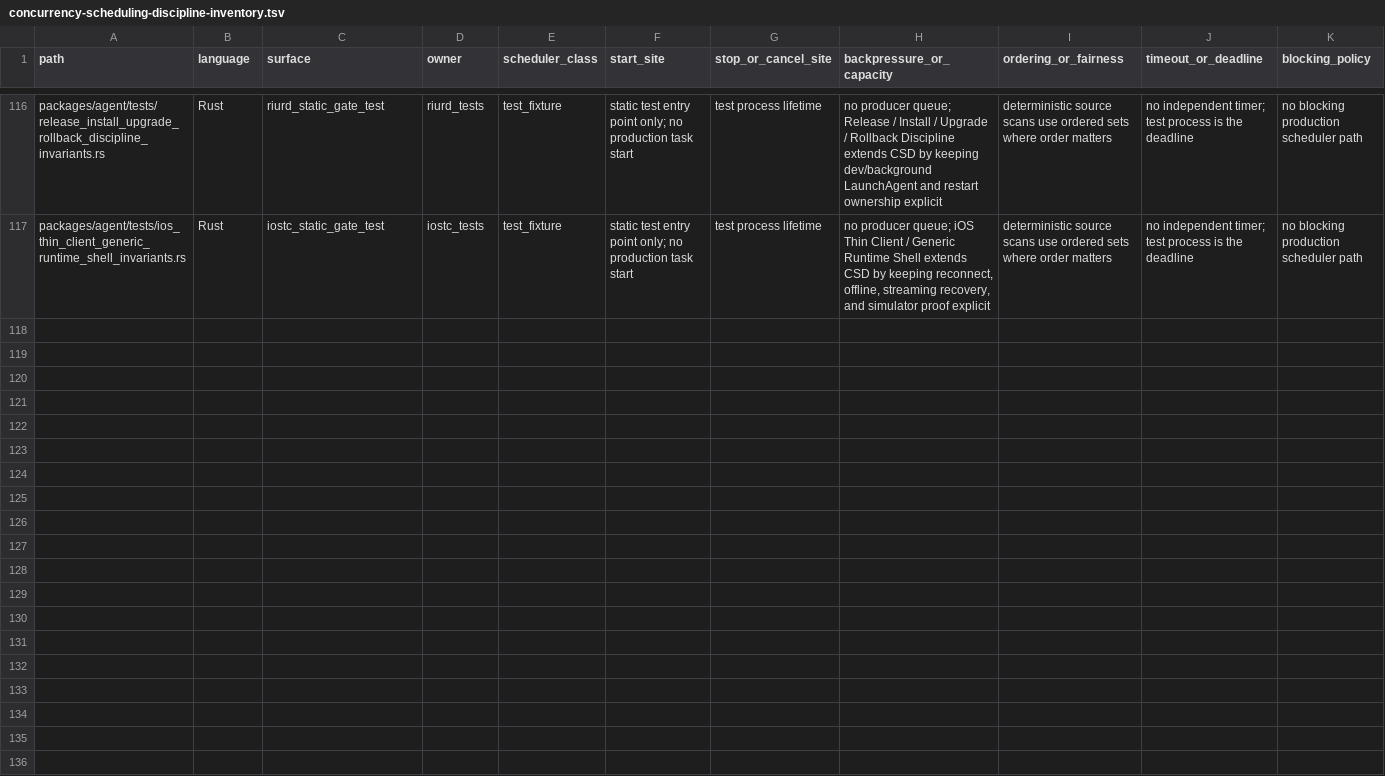
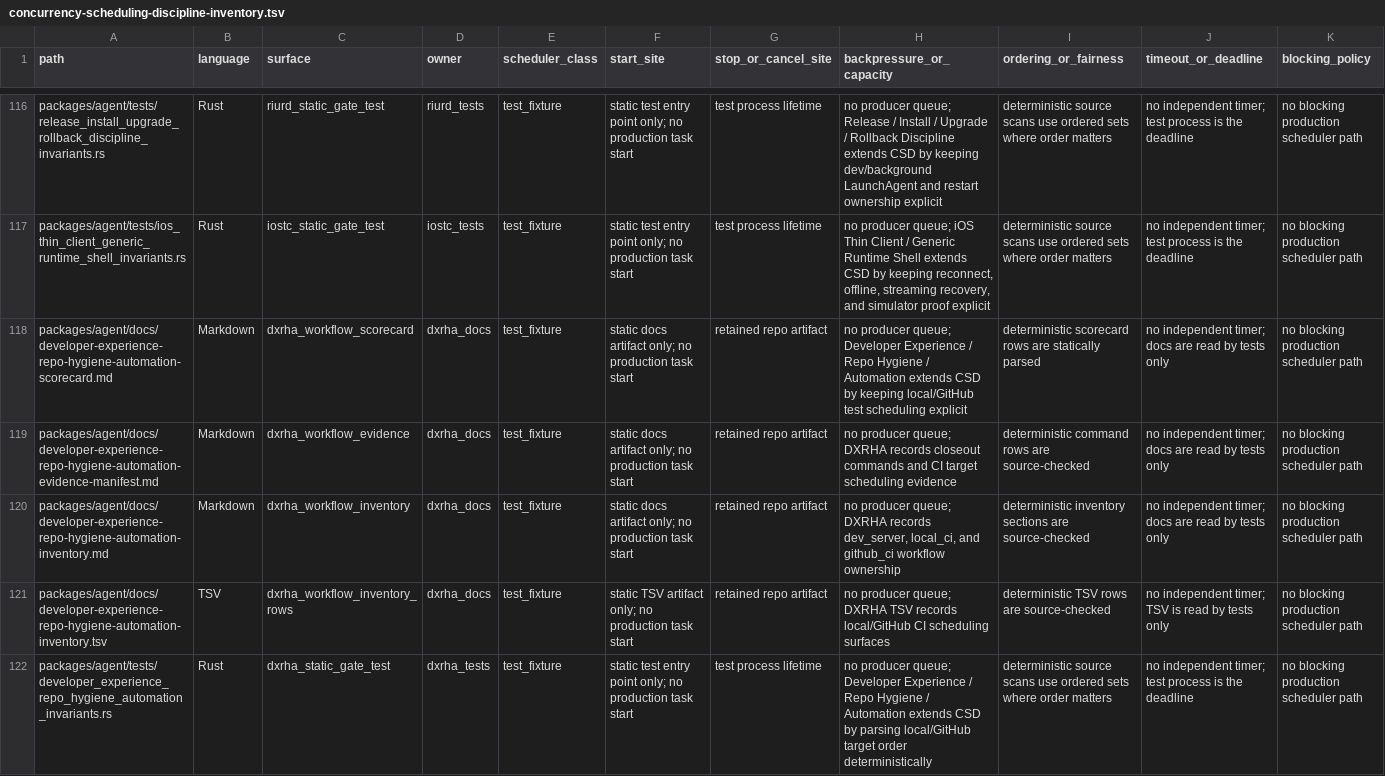
Before and after one commit to mhismail3/tron, a TSV file: packages/agent/docs/concurrency-scheduling-discipline-inventory.tsv, drawn as a sheet; only a part is shown, gaps mark what is left out; rows hold the shown columns only; the diff names each change by its address in the sheet, - before the commit and + after, or states it on an @@ line.

```diff
--- a/packages/agent/docs/concurrency-scheduling-discipline-inventory.tsv
+++ b/packages/agent/docs/concurrency-scheduling-discipline-inventory.tsv
+row 118: packages/agent/docs/developer-experience-repo-hygiene-automation-scorecard.md | Markdown | dxrha_workflow_scorecard | dxrha_docs | test_fixture | static docs artifact only; no production task start | retained repo artifact | no producer queue; Developer Experience / Repo Hygiene / Automation extends CSD by keeping local/GitHub test scheduling explicit | deterministic scorecard rows are statically parsed | no independent timer; docs are read by tests only | no blocking production scheduler path
+row 119: packages/agent/docs/developer-experience-repo-hygiene-automation-evidence-manifest.md | Markdown | dxrha_workflow_evidence | dxrha_docs | test_fixture | static docs artifact only; no production task start | retained repo artifact | no producer queue; DXRHA records closeout commands and CI target scheduling evidence | deterministic command rows are source-checked | no independent timer; docs are read by tests only | no blocking production scheduler path
+row 120: packages/agent/docs/developer-experience-repo-hygiene-automation-inventory.md | Markdown | dxrha_workflow_inventory | dxrha_docs | test_fixture | static docs artifact only; no production task start | retained repo artifact | no producer queue; DXRHA records dev_server, local_ci, and github_ci workflow ownership | deterministic inventory sections are source-checked | no independent timer; docs are read by tests only | no blocking production scheduler path
+row 121: packages/agent/docs/developer-experience-repo-hygiene-automation-inventory.tsv | TSV | dxrha_workflow_inventory_rows | dxrha_docs | test_fixture | static TSV artifact only; no production task start | retained repo artifact | no producer queue; DXRHA TSV records local/GitHub CI scheduling surfaces | deterministic TSV rows are source-checked | no independent timer; TSV is read by tests only | no blocking production scheduler path
+row 122: packages/agent/tests/developer_experience_repo_hygiene_automation_invariants.rs | Rust | dxrha_static_gate_test | dxrha_tests | test_fixture | static test entry point only; no production task start | test process lifetime | no producer queue; Developer Experience / Repo Hygiene / Automation extends CSD by parsing local/GitHub target order deterministically | deterministic source scans use ordered sets where order matters | no independent timer; test process is the deadline | no blocking production scheduler path
```
Also changed, not shown: packages/agent/docs/hierarchical-rearchitecture-current-ownership-map.tsv, packages/agent/docs/hierarchical-rearchitecture-file-inventory.tsv, 25 other files.
